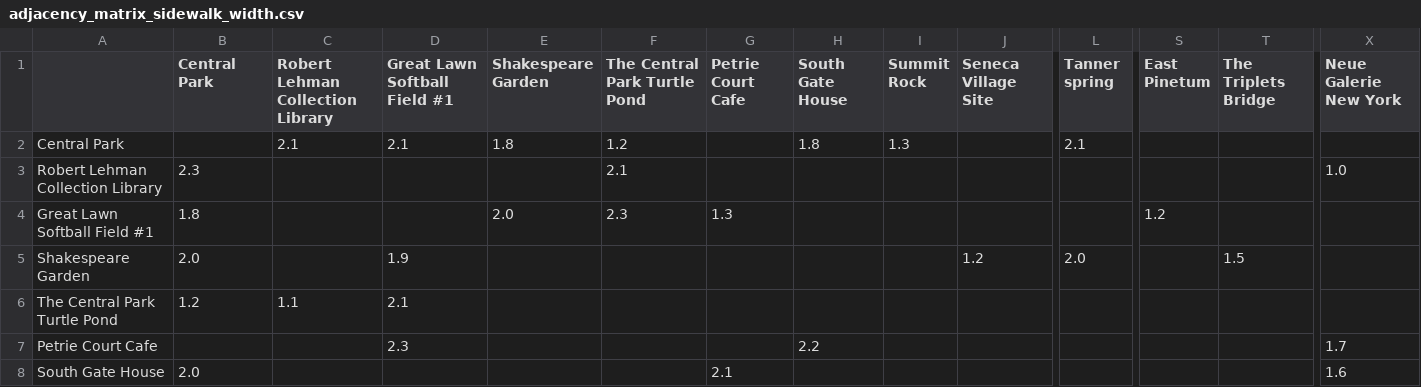
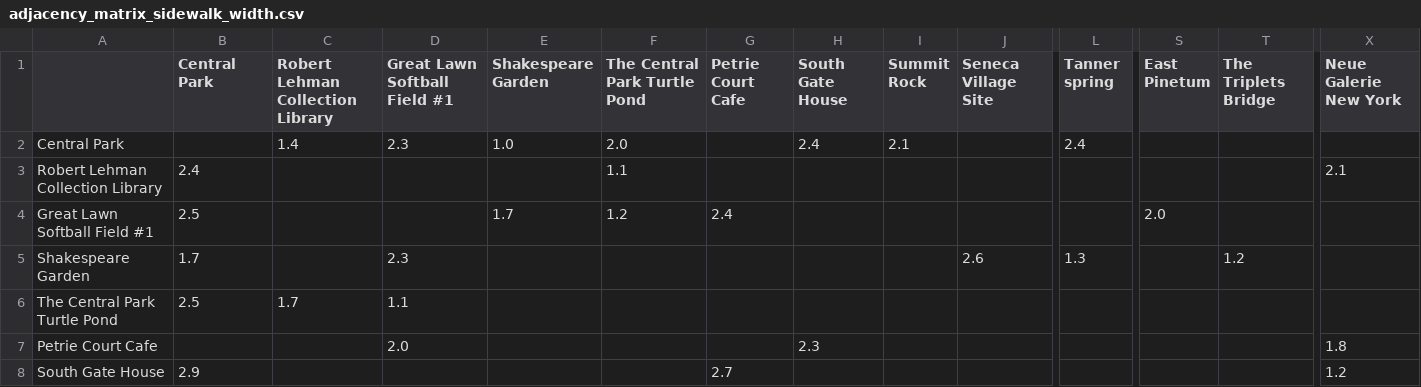
Before and after one commit to lengvietcuong/wheelchair-pathfinder, a CSV file: map/adjacency_matrix_sidewalk_width.csv, drawn as a sheet; only a part is shown, gaps mark what is left out; the diff covers the shown part only; the diff names each change by its address in the sheet, - before the commit and + after, or states it on an @@ line.

```diff
--- a/map/adjacency_matrix_sidewalk_width.csv
+++ b/map/adjacency_matrix_sidewalk_width.csv
-C2 (Robert Lehman Collection Library): 2.1
+C2 (Robert Lehman Collection Library): 1.4
-D2 (Great Lawn Softball Field #1): 2.1
+D2 (Great Lawn Softball Field #1): 2.3
-E2 (Shakespeare Garden): 1.8
+E2 (Shakespeare Garden): 1.0
-F2 (The Central Park Turtle Pond): 1.2
+F2 (The Central Park Turtle Pond): 2.0
-H2 (South Gate House): 1.8
+H2 (South Gate House): 2.4
-I2 (Summit Rock): 1.3
+I2 (Summit Rock): 2.1
-L2 (Tanner spring): 2.1
+L2 (Tanner spring): 2.4
-B3 (Central Park): 2.3
+B3 (Central Park): 2.4
-F3 (The Central Park Turtle Pond): 2.1
+F3 (The Central Park Turtle Pond): 1.1
-X3 (Neue Galerie New York): 1.0
+X3 (Neue Galerie New York): 2.1
-B4 (Central Park): 1.8
+B4 (Central Park): 2.5
-E4 (Shakespeare Garden): 2.0
+E4 (Shakespeare Garden): 1.7
-F4 (The Central Park Turtle Pond): 2.3
+F4 (The Central Park Turtle Pond): 1.2
-G4 (Petrie Court Cafe): 1.3
+G4 (Petrie Court Cafe): 2.4
-S4 (East Pinetum): 1.2
+S4 (East Pinetum): 2.0
-B5 (Central Park): 2.0
+B5 (Central Park): 1.7
-D5 (Great Lawn Softball Field #1): 1.9
+D5 (Great Lawn Softball Field #1): 2.3
-J5 (Seneca Village Site): 1.2
+J5 (Seneca Village Site): 2.6
-L5 (Tanner spring): 2.0
+L5 (Tanner spring): 1.3
-T5 (The Triplets Bridge): 1.5
+T5 (The Triplets Bridge): 1.2
-B6 (Central Park): 1.2
+B6 (Central Park): 2.5
-C6 (Robert Lehman Collection Library): 1.1
+C6 (Robert Lehman Collection Library): 1.7
-D6 (Great Lawn Softball Field #1): 2.1
+D6 (Great Lawn Softball Field #1): 1.1
-D7 (Great Lawn Softball Field #1): 2.3
+D7 (Great Lawn Softball Field #1): 2.0
-H7 (South Gate House): 2.2
+H7 (South Gate House): 2.3
-X7 (Neue Galerie New York): 1.7
+X7 (Neue Galerie New York): 1.8
-B8 (Central Park): 2.0
+B8 (Central Park): 2.9
-G8 (Petrie Court Cafe): 2.1
+G8 (Petrie Court Cafe): 2.7
-X8 (Neue Galerie New York): 1.6
+X8 (Neue Galerie New York): 1.2
```
Also changed, not shown: 48 edited cells elsewhere in this file, map/adjacency_matrix_slope.csv, 2 other files.
